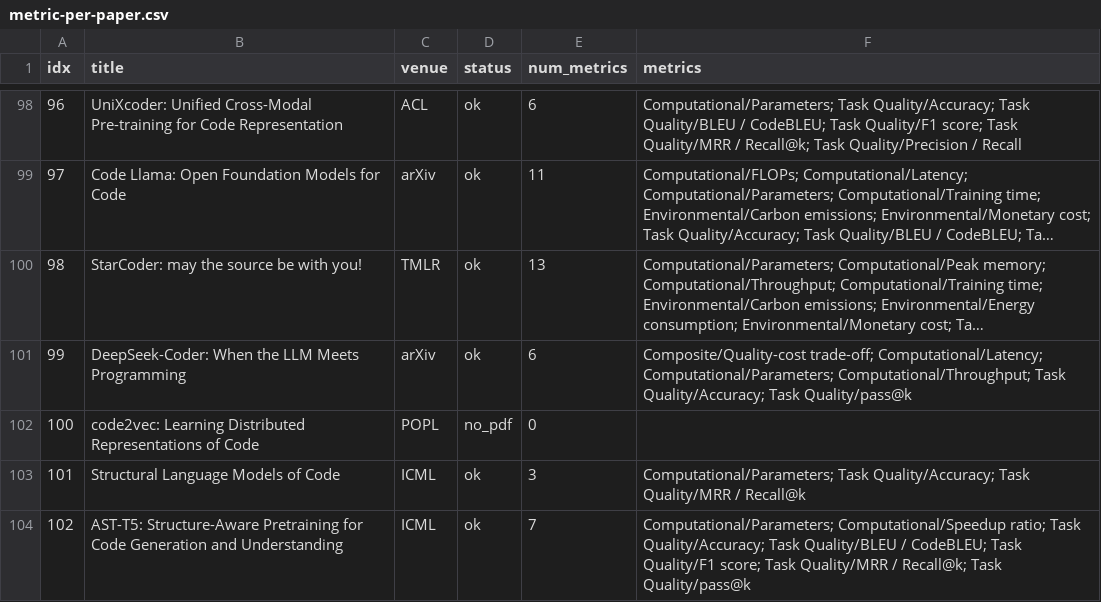
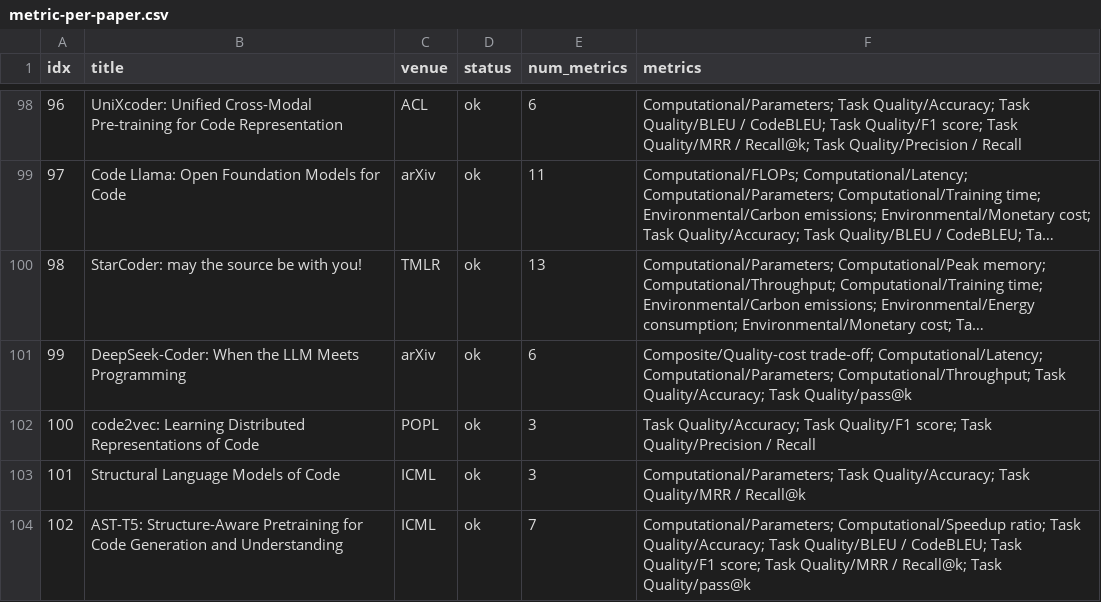
Before and after one commit to 1719930244/Awesome-Efficient-AI4SE, a CSV file: data/metric-per-paper.csv, drawn as a sheet; only a part is shown, gaps mark what is left out; long unchanged cells end in …; the diff covers the shown part only.

```diff
--- a/data/metric-per-paper.csv
+++ b/data/metric-per-paper.csv
@@ -101,3 +101,3 @@ idx,title,venue,status,num_metrics,metrics
 99,DeepSeek-Coder: When the LLM Meets Programming,arXiv,ok,6,Composite/Quality-cost trade-off; Computational/Latency; Computational/Parameters; Computational/Throughput; Task Quality/Accuracy; Task Quality/pass@k
-100,code2vec: Learning Distributed Representations of Code,POPL,no_pdf,0,
+100,code2vec: Learning Distributed Representations of Code,POPL,ok,3,Task Quality/Accuracy; Task Quality/F1 score; Task Quality/Precision / Recall
 101,Structural Language Models of Code,ICML,ok,3,Computational/Parameters; Task Quality/Accuracy; Task Quality/MRR / Recall@k
```
Also changed, not shown: 22 edited cells elsewhere in this file.
